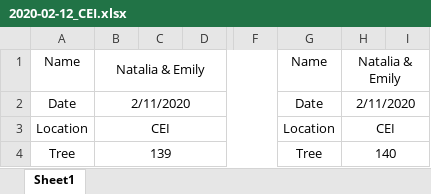
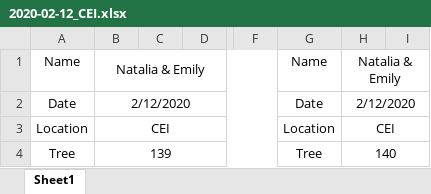
Before and after one commit to jrcunning/bsrte, an Excel workbook: data/tle/2020-02-12_CEI.xlsx, sheet Sheet1, drawn as a sheet; only a part is shown, gaps mark what is left out; values as stored, in another font and other column widths than the file's, no borders; the diff names each change by its address in the sheet, - before the commit and + after, or states it on an @@ line.

Commit message:
make all trees have same date

```diff
--- a/data/tle/2020-02-12_CEI.xlsx (sheet Sheet1)
+++ b/data/tle/2020-02-12_CEI.xlsx (sheet Sheet1)
-B2: 2/11/2020
+B2: 2/12/2020
-H2: 2/11/2020
+H2: 2/12/2020
```
